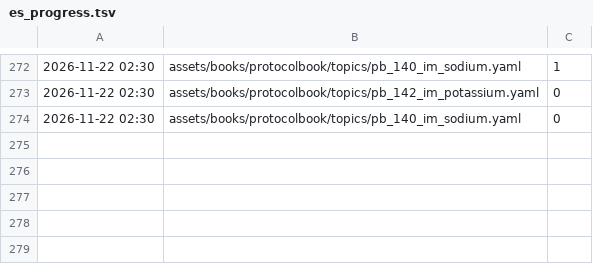
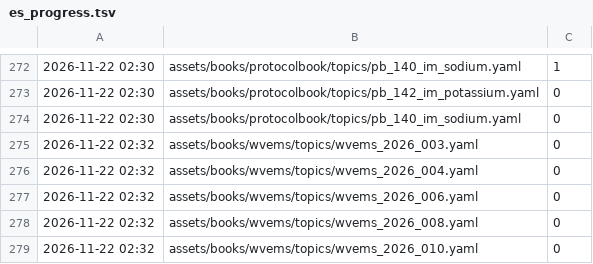
Before and after one commit to fhir-fli/orbweaver, a TSV file: tool/l10n/es_progress.tsv, drawn as a sheet; only a part is shown, gaps mark what is left out; the diff names each change by its address in the sheet, - before the commit and + after, or states it on an @@ line.

```diff
--- a/tool/l10n/es_progress.tsv
+++ b/tool/l10n/es_progress.tsv
+row 275: 2026-11-22 02:32 | assets/books/wvems/topics/wvems_2026_003.yaml | 0
+row 276: 2026-11-22 02:32 | assets/books/wvems/topics/wvems_2026_004.yaml | 0
+row 277: 2026-11-22 02:32 | assets/books/wvems/topics/wvems_2026_006.yaml | 0
+row 278: 2026-11-22 02:32 | assets/books/wvems/topics/wvems_2026_008.yaml | 0
+row 279: 2026-11-22 02:32 | assets/books/wvems/topics/wvems_2026_010.yaml | 0
```
Also changed, not shown: 5 other files.
